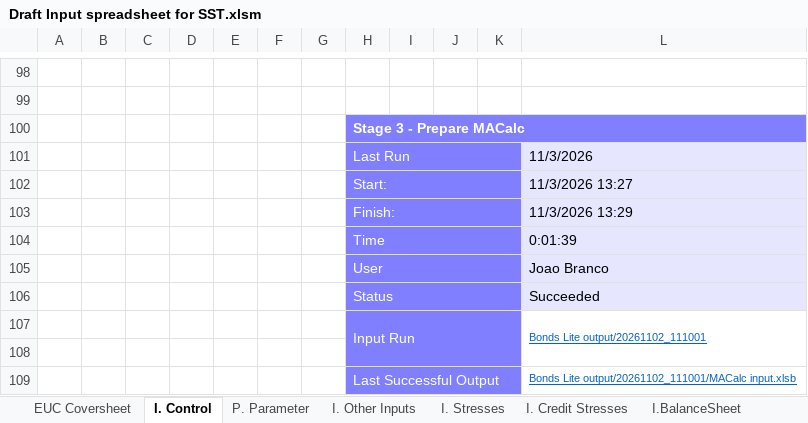
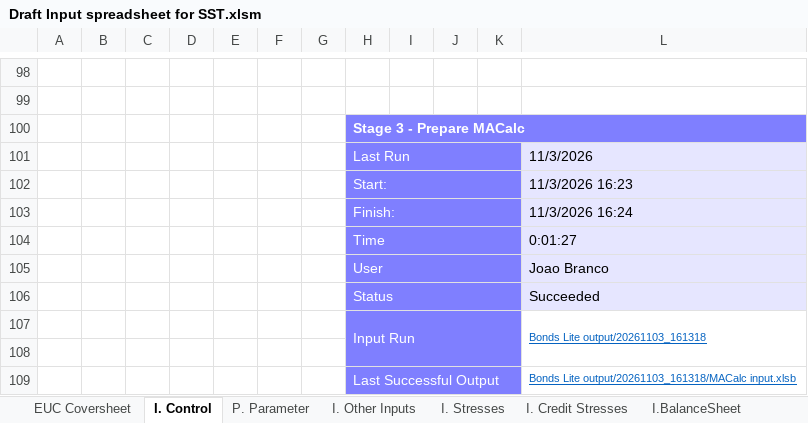
Before and after one commit to Branco-777/Testing, an Excel workbook: Draft Input spreadsheet for SST.xlsm, sheet I. Control, drawn as a sheet; only a part is shown, gaps mark what is left out; values as stored, in another font and other column widths than the file's, no borders; charts and pictures and conditional formats not drawn; the diff covers the shown part only; the diff names each change by its address in the sheet, - before the commit and + after, or states it on an @@ line.

```diff
--- a/Draft Input spreadsheet for SST.xlsm (sheet I. Control)
+++ b/Draft Input spreadsheet for SST.xlsm (sheet I. Control)
-L102: 11/3/2026 13:27
+L102: 11/3/2026 16:23
-L103: 11/3/2026 13:29
+L103: 11/3/2026 16:24
-L104: 0:01:39
+L104: 0:01:27
-L107: Bonds Lite output/20261102_111001
+L107: Bonds Lite output/20261103_161318
-L109: Bonds Lite output/20261102_111001/MACalc input.xlsb
+L109: Bonds Lite output/20261103_161318/MACalc input.xlsb
```
Also changed, not shown: 11 edited cells elsewhere in this sheet, 4 other files.
